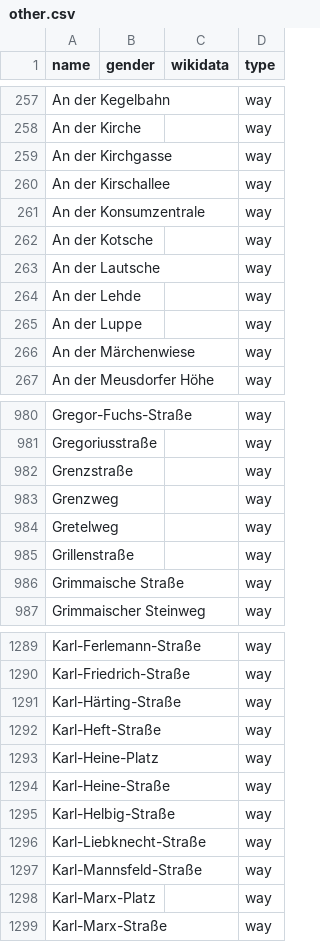
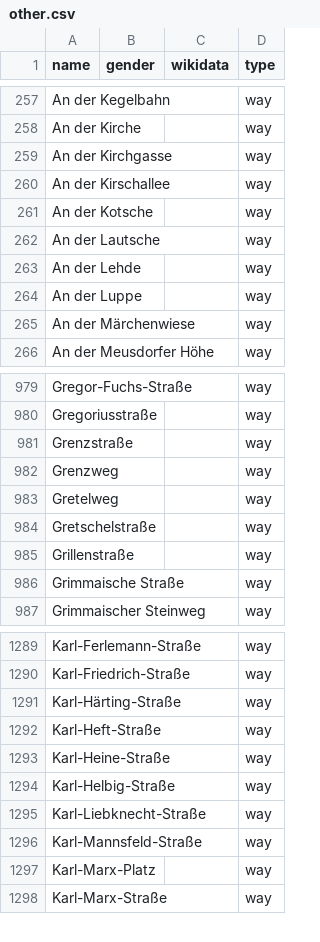
Before and after one commit to EqualStreetNames/equalstreetnames-leipzig, a CSV file: data/other.csv, drawn as a sheet; only a part is shown, gaps mark what is left out; removed rows and columns are numbered as before the commit, all else as after; the diff names each change by its address in the sheet, - before the commit and + after, or states it on an @@ line.

```diff
--- a/data/other.csv
+++ b/data/other.csv
-row 261: An der Konsumzentrale |  |  | way
+row 984: Gretschelstraße |  |  | way
-row 1293: Karl-Heine-Platz |  |  | way
```
Also changed, not shown: data/gender.csv, 3 other files.
